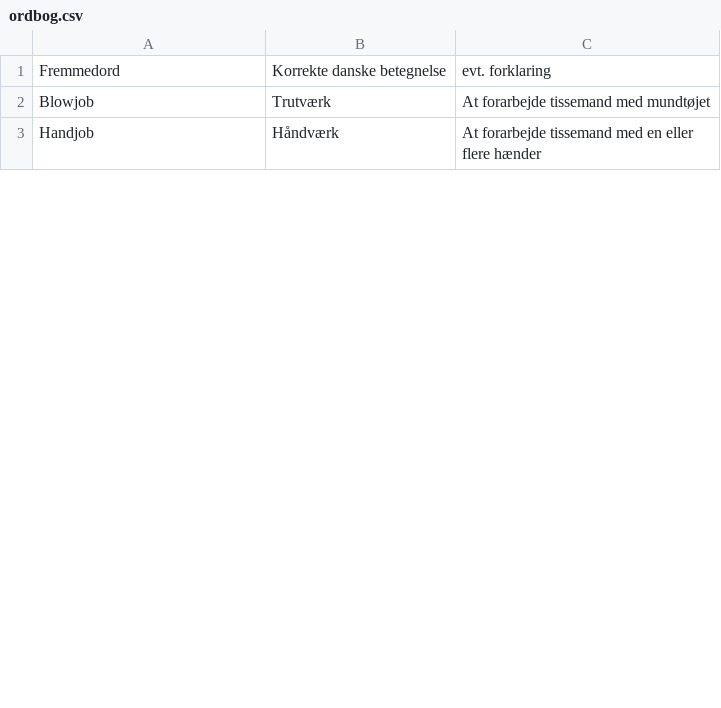
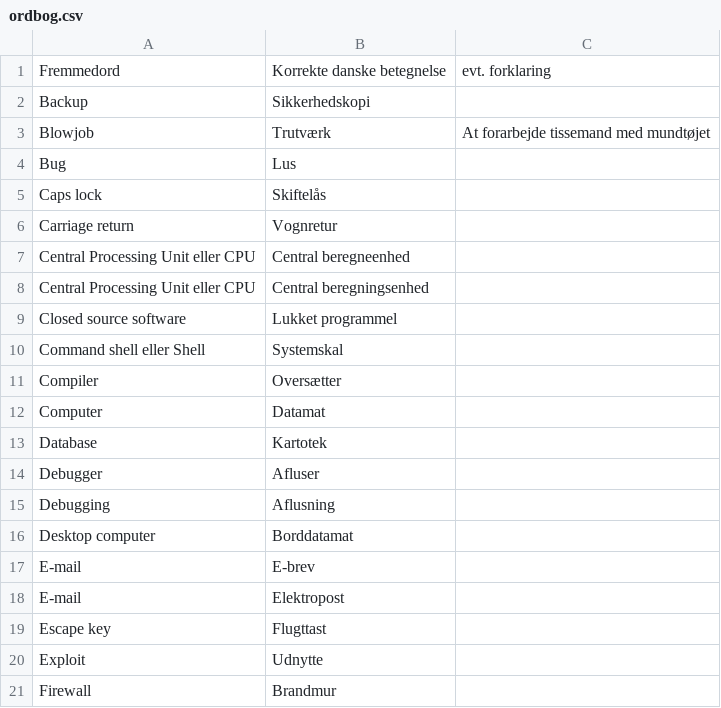
Before and after one commit to athas/ucph.dk, a CSV file: ordbog.csv, drawn as a sheet; only a part is shown; the shorter side is filled out with more unchanged rows; the diff covers the shown part only.

```diff
--- a/ordbog.csv
+++ b/ordbog.csv
@@ -1,2 +1,21 @@
 Fremmedord, Korrekte danske betegnelse, evt. forklaring
+"Backup", Sikkerhedskopi
 "Blowjob", Trutværk, At forarbejde tissemand med mundtøjet
+"Bug", Lus
+"Caps lock", Skiftelås
+"Carriage return", Vognretur
+"Central Processing Unit eller CPU", Central beregneenhed
+"Central Processing Unit eller CPU", Central beregningsenhed
+"Closed source software", Lukket programmel
+"Command shell eller Shell", Systemskal
+"Compiler", Oversætter
+"Computer", Datamat
+"Database", Kartotek
+"Debugger", Afluser
+"Debugging", Aflusning
+"Desktop computer", Borddatamat
+"E-mail", E-brev
+"E-mail", Elektropost
+"Escape key", Flugttast
+"Exploit", Udnytte
+"Firewall", Brandmur
```
Also changed, not shown: 56 added rows and 2 moved rows elsewhere in this file.
